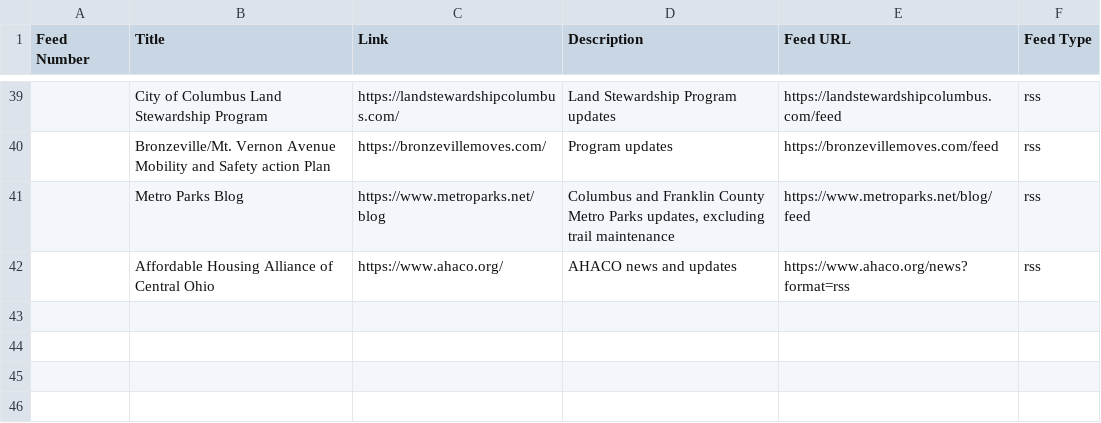
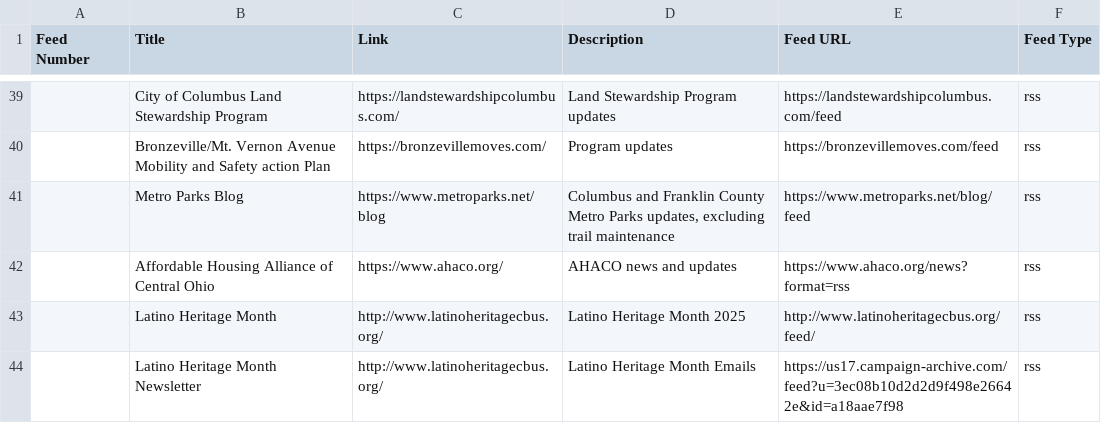
Before and after one commit to benlk/columbus-misc-rss, a CSV file: feeds.csv, drawn as a sheet; only a part is shown, gaps mark what is left out.

Commit message:
Add Latino Heritage Month website

```diff
--- a/feeds.csv
+++ b/feeds.csv
@@ -42 +42,3 @@ Feed Number,Title,Link,Description,Feed URL,Feed Type
 ,"Affordable Housing Alliance of Central Ohio","https://www.ahaco.org/","AHACO news and updates","https://www.ahaco.org/news?format=rss","rss"
+,"Latino Heritage Month","http://www.latinoheritagecbus.org/","Latino Heritage Month 2025","http://www.latinoheritagecbus.org/feed/","rss"
+,"Latino Heritage Month Newsletter","http://www.latinoheritagecbus.org/","Latino Heritage Month Emails","https://us17.campaign-archive.com/feed?u=3ec08b10d2d2d9f498e26642e&id=a18aae7f98","rss"
```
Also changed, not shown: 1 other file.
